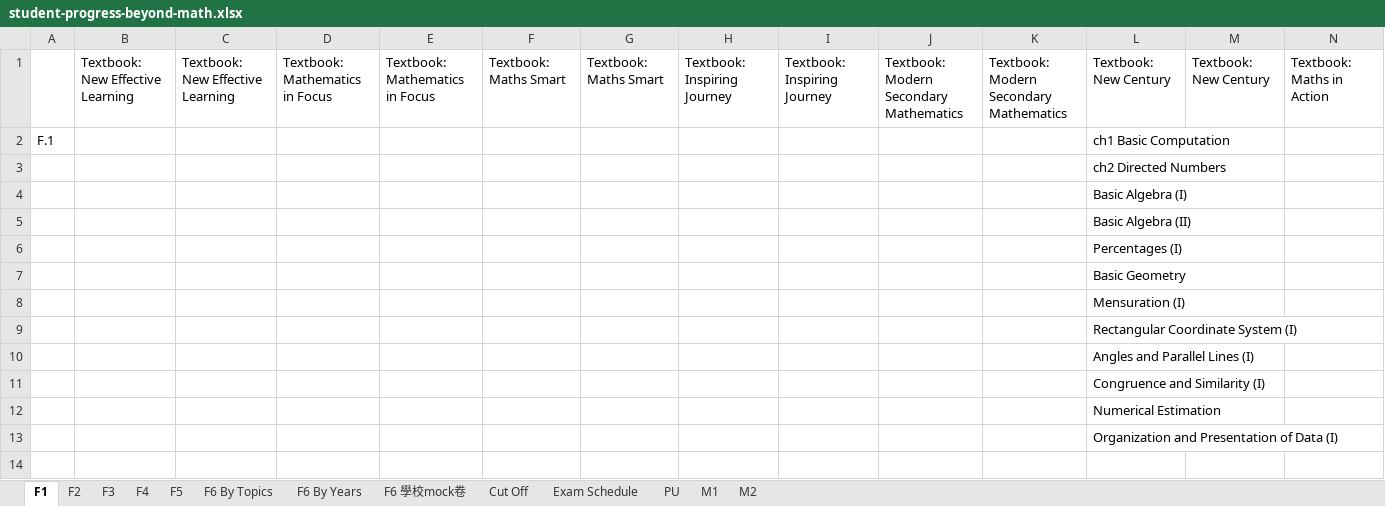
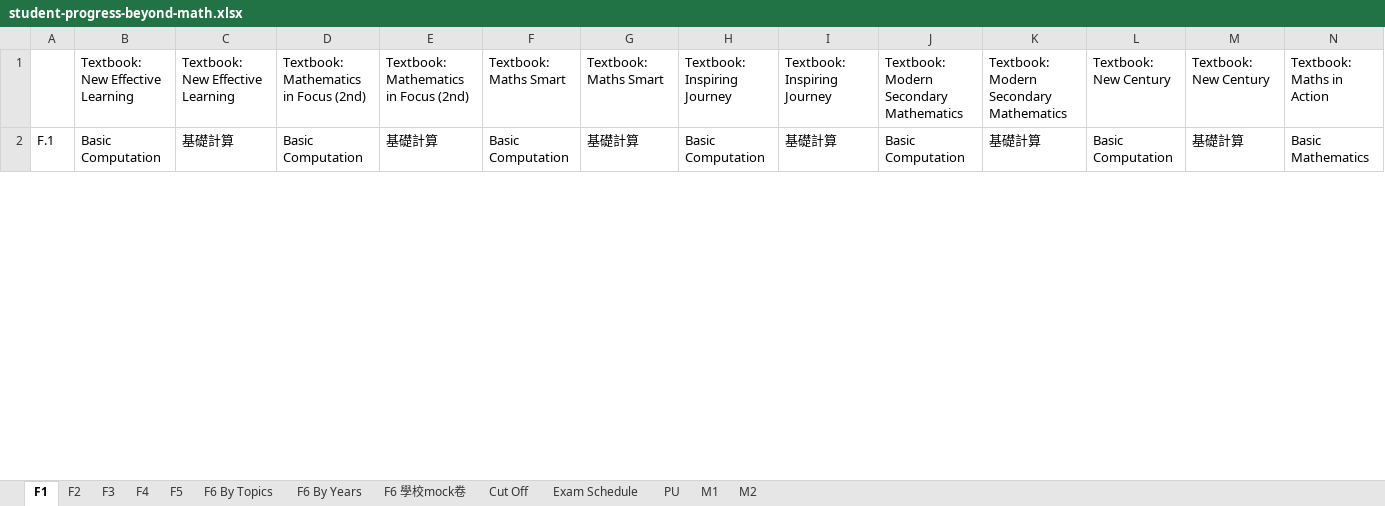
Before and after one commit to beyondmathedu/system, an Excel workbook: public/student-progress-beyond-math.xlsx, sheet F1, drawn as a sheet; only a part is shown; values as stored, in another font and other column widths than the file's, no borders; removed rows and columns are numbered as before the commit, all else as after; rows hold the shown columns only; the diff covers the shown part only; the diff names each change by its address in the sheet, - before the commit and + after, or states it on an @@ line.

```diff
--- a/public/student-progress-beyond-math.xlsx (sheet F1)
+++ b/public/student-progress-beyond-math.xlsx (sheet F1)
-D1: Textbook: Mathematics in Focus
+D1: Textbook: Mathematics in Focus (2nd)
-E1: Textbook: Mathematics in Focus
+E1: Textbook: Mathematics in Focus (2nd)
-row 2: F.1 |  |  |  |  |  |  |  |  |  |  | ch1 Basic Computation
-row 3:  |  |  |  |  |  |  |  |  |  |  | ch2 Directed Numbers
-row 4:  |  |  |  |  |  |  |  |  |  |  | Basic Algebra (I)
-row 5:  |  |  |  |  |  |  |  |  |  |  | Basic Algebra (II)
-row 6:  |  |  |  |  |  |  |  |  |  |  | Percentages (I)
-row 7:  |  |  |  |  |  |  |  |  |  |  | Basic Geometry
-row 8:  |  |  |  |  |  |  |  |  |  |  | Mensuration (I)
-row 9:  |  |  |  |  |  |  |  |  |  |  | Rectangular Coordinate System (I)
-row 10:  |  |  |  |  |  |  |  |  |  |  | Angles and Parallel Lines (I)
-row 11:  |  |  |  |  |  |  |  |  |  |  | Congruence and Similarity (I)
-row 12:  |  |  |  |  |  |  |  |  |  |  | Numerical Estimation
-row 13:  |  |  |  |  |  |  |  |  |  |  | Organization and Presentation of Data (I)
-row 2: (empty)
+row 2: F.1 | Basic Computation | 基礎計算 | Basic Computation | 基礎計算 | Basic Computation | 基礎計算 | Basic Computation | 基礎計算 | Basic Computation | 基礎計算 | Basic Computation | 基礎計算 | Basic Mathematics
```
Also changed, not shown: 12 added rows and 14 edited cells elsewhere in this sheet, sheet F3, sheet F2, 1 other file.
